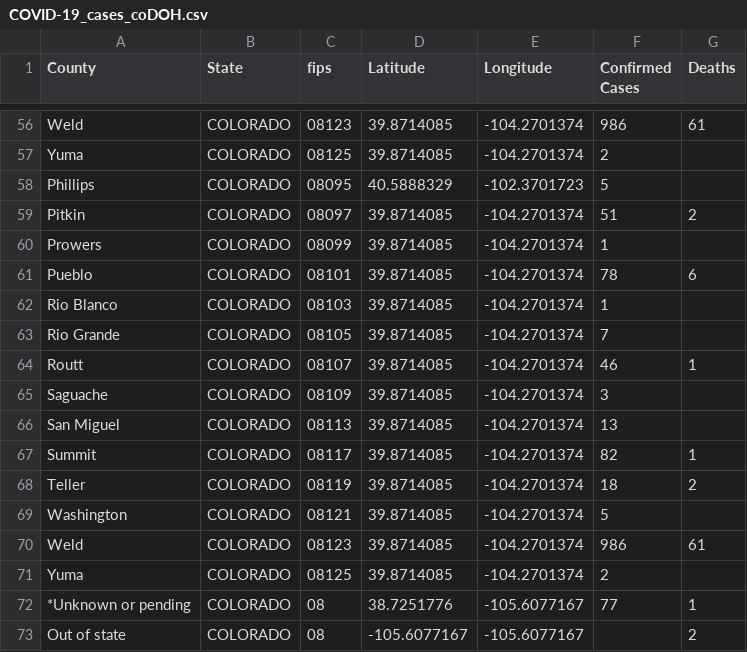
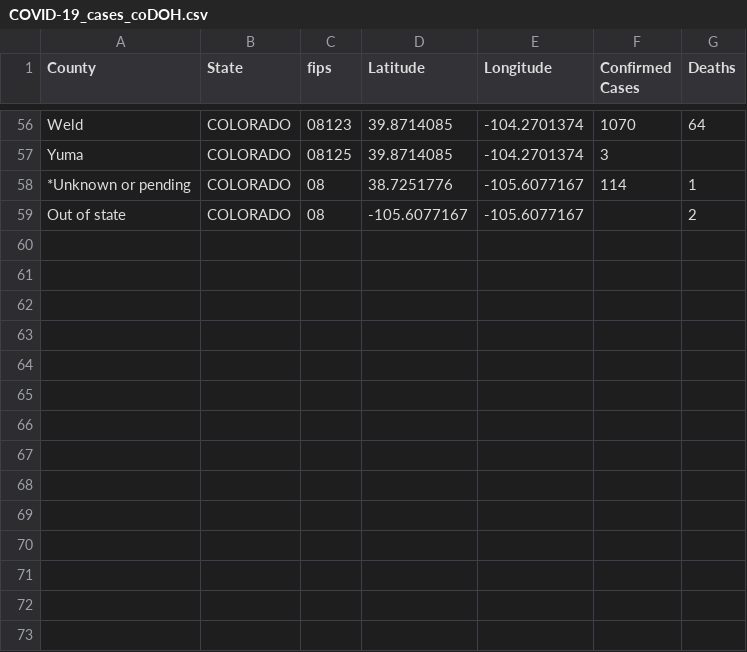
Before and after one commit to ThanatoSohne/COVID-19-Outbreak-Visualization-Tool, a CSV file: Web Scrapers/US States/COVID-19_cases_coDOH.csv, drawn as a sheet; only a part is shown, gaps mark what is left out; removed rows and columns are numbered as before the commit, all else as after; the diff covers the shown part only; the diff names each change by its address in the sheet, - before the commit and + after, or states it on an @@ line.

Commit message:
Update COVID-19_cases_coDOH.csv

```diff
--- a/Web Scrapers/US States/COVID-19_cases_coDOH.csv
+++ b/Web Scrapers/US States/COVID-19_cases_coDOH.csv
-F56 (Confirmed Cases): 986
+F56 (Confirmed Cases): 1070
-G56 (Deaths): 61
+G56 (Deaths): 64
-F57 (Confirmed Cases): 2
+F57 (Confirmed Cases): 3
@@ row 58 moved to row 44: Phillips @@
-row 59: Pitkin | COLORADO | 08097 | 39.8714085 | -104.2701374 | 51 | 2
-row 60: Prowers | COLORADO | 08099 | 39.8714085 | -104.2701374 | 1
-row 61: Pueblo | COLORADO | 08101 | 39.8714085 | -104.2701374 | 78 | 6
-row 62: Rio Blanco | COLORADO | 08103 | 39.8714085 | -104.2701374 | 1
-row 63: Rio Grande | COLORADO | 08105 | 39.8714085 | -104.2701374 | 7
-row 64: Routt | COLORADO | 08107 | 39.8714085 | -104.2701374 | 46 | 1
-row 65: Saguache | COLORADO | 08109 | 39.8714085 | -104.2701374 | 3
-row 66: San Miguel | COLORADO | 08113 | 39.8714085 | -104.2701374 | 13
-row 67: Summit | COLORADO | 08117 | 39.8714085 | -104.2701374 | 82 | 1
-row 68: Teller | COLORADO | 08119 | 39.8714085 | -104.2701374 | 18 | 2
-row 69: Washington | COLORADO | 08121 | 39.8714085 | -104.2701374 | 5
-row 70: Weld | COLORADO | 08123 | 39.8714085 | -104.2701374 | 986 | 61
-row 71: Yuma | COLORADO | 08125 | 39.8714085 | -104.2701374 | 2
-F58 (Confirmed Cases): 77
+F58 (Confirmed Cases): 114
```
Also changed, not shown: 1 removed row and 39 edited cells elsewhere in this file.
